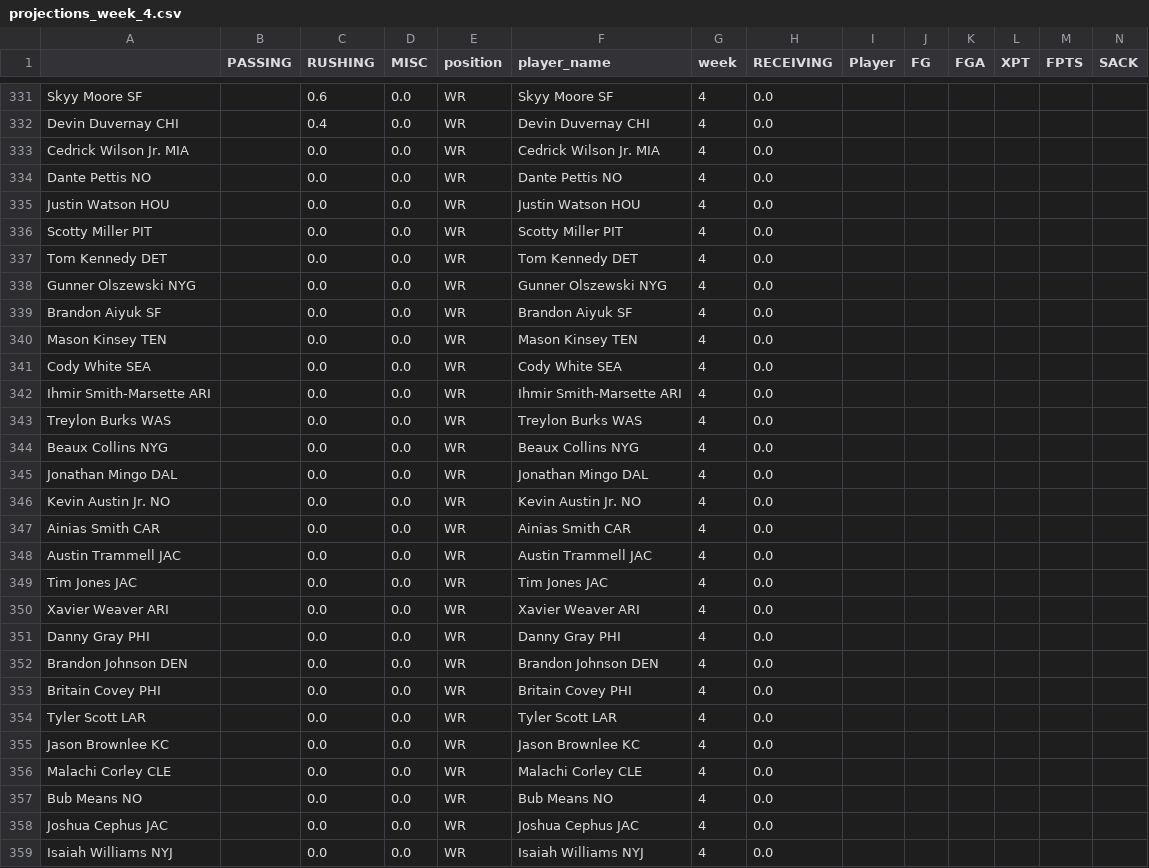
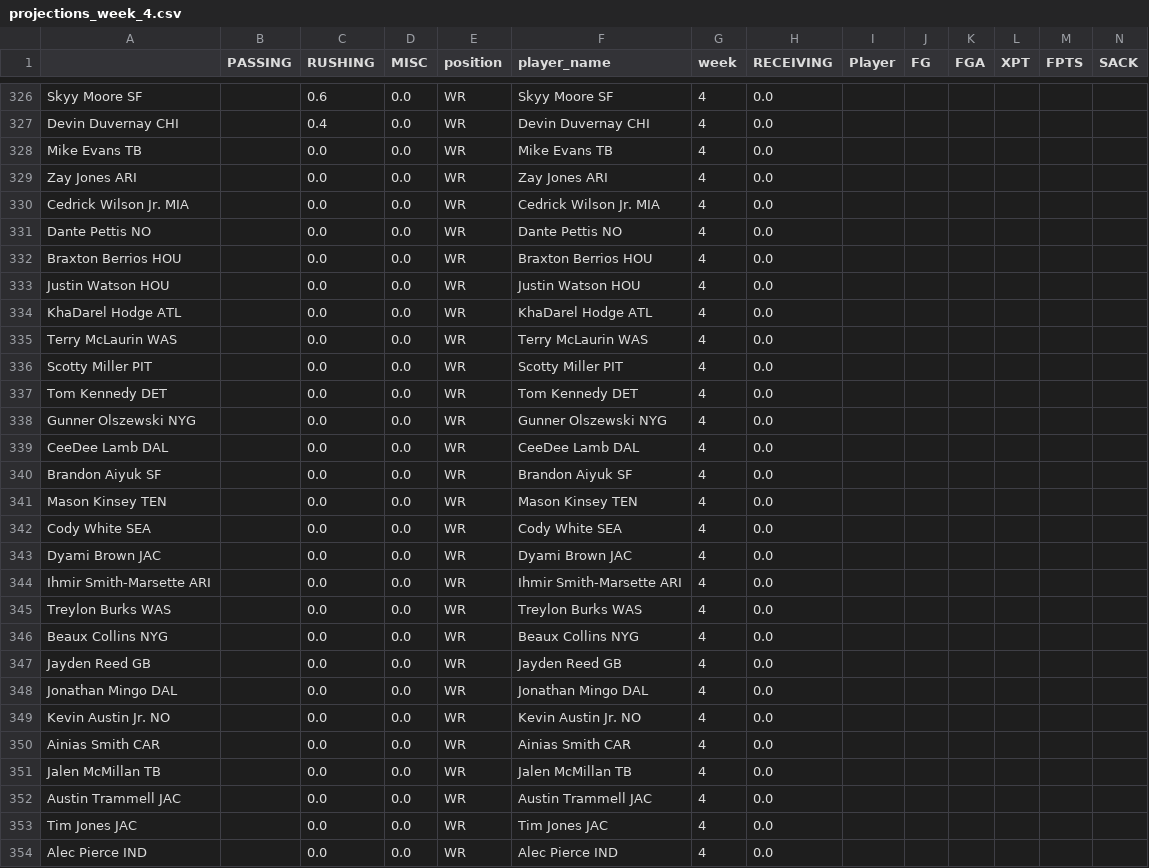
Before and after one commit to msrtliw2/fantasy-lineup-picker, a CSV file: data/projections_week_4.csv, drawn as a sheet; only a part is shown, gaps mark what is left out; the shorter side is filled out with more unchanged rows; rows hold the shown columns only; the diff covers the shown part only; the diff names each change by its address in the sheet, - before the commit and + after, or states it on an @@ line.

```diff
--- a/data/projections_week_4.csv
+++ b/data/projections_week_4.csv
+row 328: Mike Evans TB |  | 0.0 | 0.0 | WR | Mike Evans TB | 4 | 0.0
+row 329: Zay Jones ARI |  | 0.0 | 0.0 | WR | Zay Jones ARI | 4 | 0.0
+row 332: Braxton Berrios HOU |  | 0.0 | 0.0 | WR | Braxton Berrios HOU | 4 | 0.0
+row 334: KhaDarel Hodge ATL |  | 0.0 | 0.0 | WR | KhaDarel Hodge ATL | 4 | 0.0
+row 335: Terry McLaurin WAS |  | 0.0 | 0.0 | WR | Terry McLaurin WAS | 4 | 0.0
+row 339: CeeDee Lamb DAL |  | 0.0 | 0.0 | WR | CeeDee Lamb DAL | 4 | 0.0
+row 343: Dyami Brown JAC |  | 0.0 | 0.0 | WR | Dyami Brown JAC | 4 | 0.0
+row 347: Jayden Reed GB |  | 0.0 | 0.0 | WR | Jayden Reed GB | 4 | 0.0
+row 351: Jalen McMillan TB |  | 0.0 | 0.0 | WR | Jalen McMillan TB | 4 | 0.0
+row 354: Alec Pierce IND |  | 0.0 | 0.0 | WR | Alec Pierce IND | 4 | 0.0
```
Also changed, not shown: 12 added rows and 6 removed rows elsewhere in this file, data/projections_week_1.csv, data/projections_week_10.csv, 14 other files.
